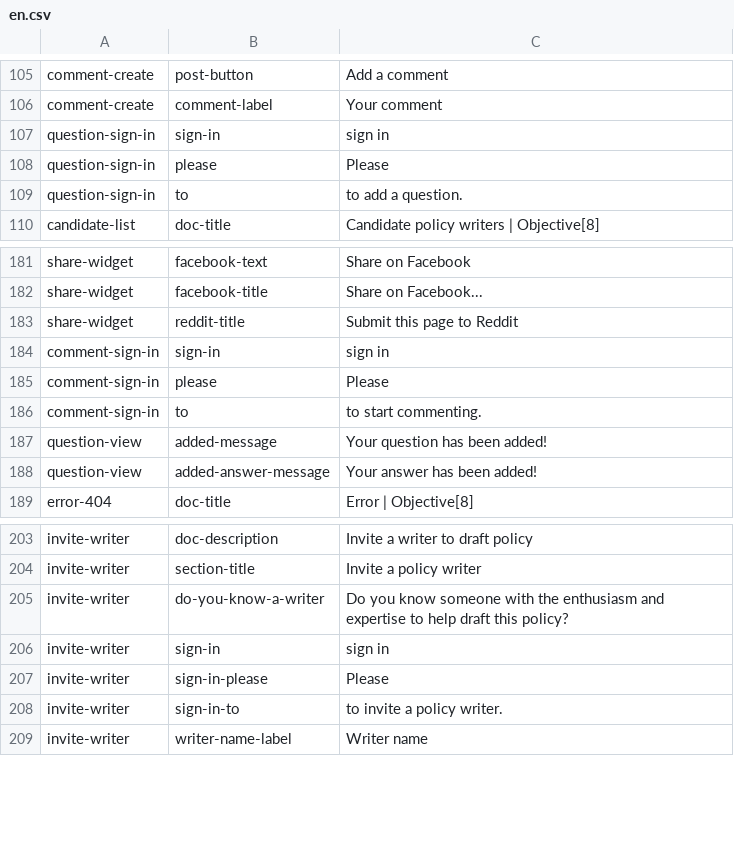
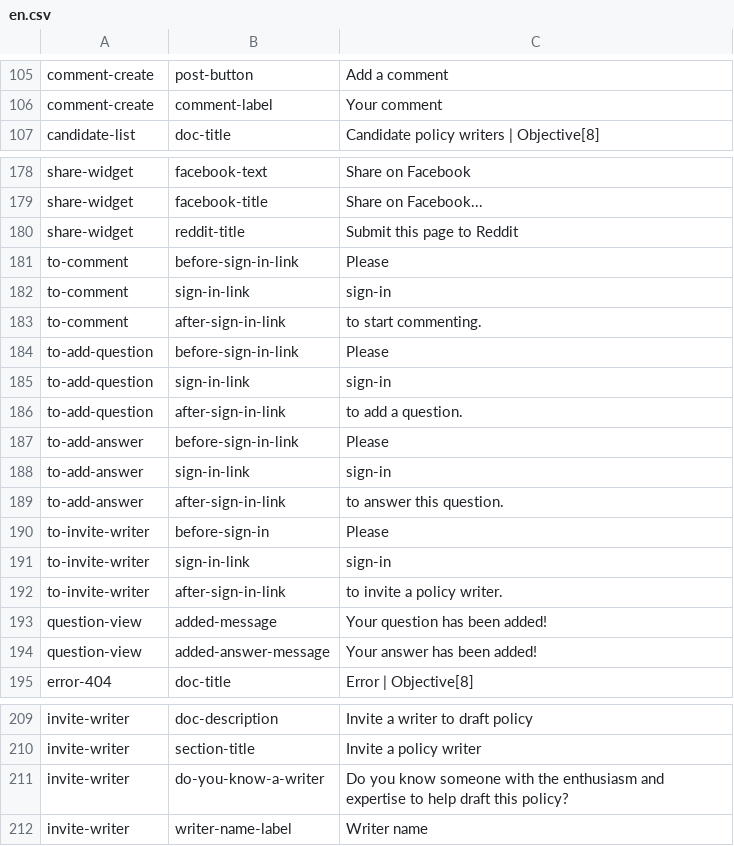
Before and after one commit to ThoughtWorksInc/objective8, a CSV file: resources/translations/en.csv, drawn as a sheet; only a part is shown, gaps mark what is left out; the diff covers the shown part only.

Commit message:
RS | #89 | Tidy 'please-sign-in' snippets

```diff
--- a/resources/translations/en.csv
+++ b/resources/translations/en.csv
@@ -106,5 +106,2 @@ comment-create,post-button,Add a comment
 comment-create,comment-label,Your comment
-question-sign-in,sign-in,sign in
-question-sign-in,please,Please
-question-sign-in,to,to add a question.
 candidate-list,doc-title,Candidate policy writers | Objective[8]
@@ -183,5 +180,14 @@ share-widget,facebook-title,Share on Facebook...
 share-widget,reddit-title,Submit this page to Reddit
-comment-sign-in,sign-in,sign in
-comment-sign-in,please,Please
-comment-sign-in,to,to start commenting.
+to-comment,before-sign-in-link,Please
+to-comment,sign-in-link,sign-in
+to-comment,after-sign-in-link,to start commenting.
+to-add-question,before-sign-in-link,Please
+to-add-question,sign-in-link,sign-in
+to-add-question,after-sign-in-link,to add a question.
+to-add-answer,before-sign-in-link,Please
+to-add-answer,sign-in-link,sign-in
+to-add-answer,after-sign-in-link,to answer this question.
+to-invite-writer,before-sign-in,Please
+to-invite-writer,sign-in-link,sign-in
+to-invite-writer,after-sign-in-link,to invite a policy writer.
 question-view,added-message,Your question has been added!
@@ -205,5 +211,2 @@ invite-writer,section-title,Invite a policy writer
 invite-writer,do-you-know-a-writer,Do you know someone with the enthusiasm and expertise to help draft this policy?
-invite-writer,sign-in,sign in
-invite-writer,sign-in-please,Please
-invite-writer,sign-in-to,to invite a policy writer.
 invite-writer,writer-name-label,Writer name
```
Also changed, not shown: 3 removed rows elsewhere in this file, 6 other files.
